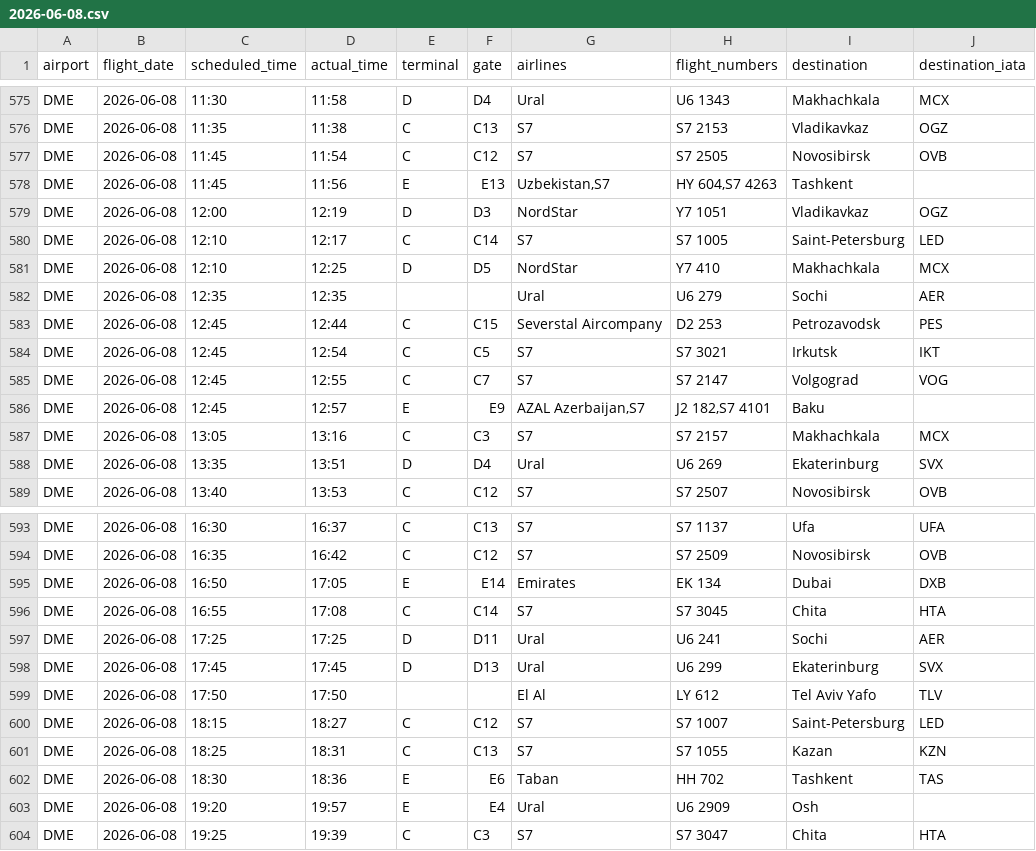
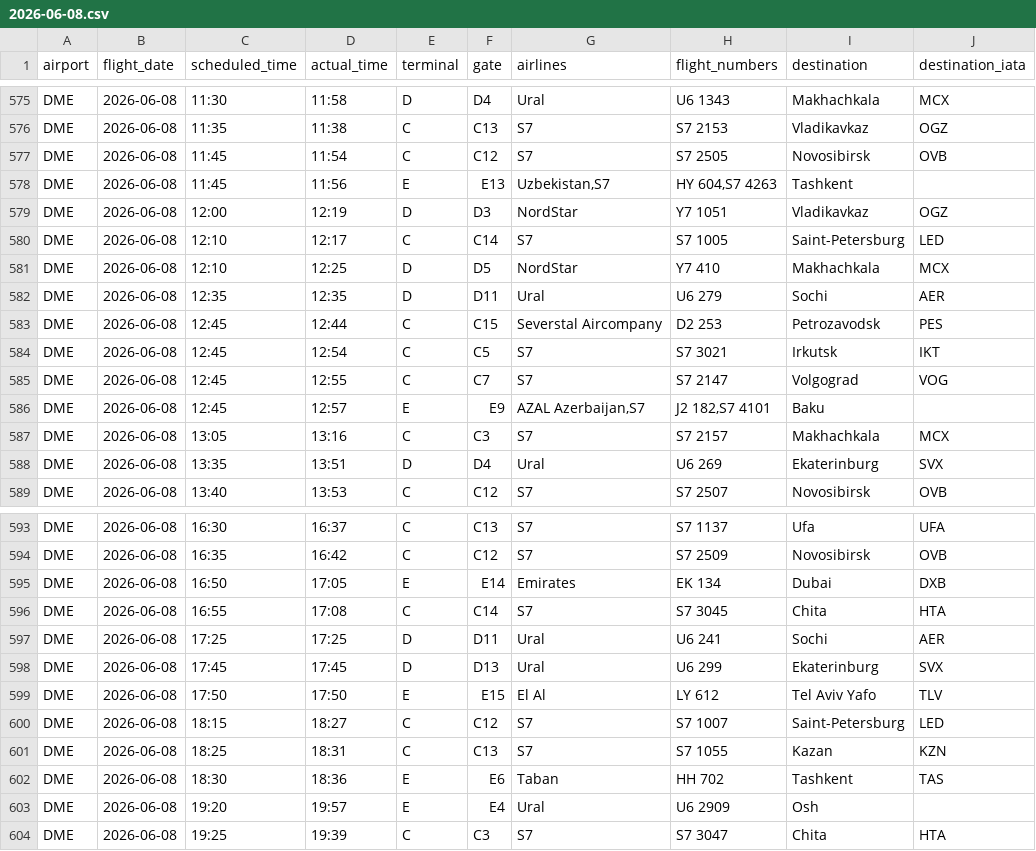
Before and after one commit to vitdmit/moscow-airports-botCLaude, a CSV file: data/daily/2026-06-08.csv, drawn as a sheet; only a part is shown, gaps mark what is left out.

```diff
--- a/data/daily/2026-06-08.csv
+++ b/data/daily/2026-06-08.csv
@@ -581,3 +581,3 @@ DME,2026-06-08,12:10,12:17,C,C14,S7,S7 1005,Saint-Petersburg,LED
 DME,2026-06-08,12:10,12:25,D,D5,NordStar,Y7 410,Makhachkala,MCX
-DME,2026-06-08,12:35,12:35,,,Ural,U6 279,Sochi,AER
+DME,2026-06-08,12:35,12:35,D,D11,Ural,U6 279,Sochi,AER
 DME,2026-06-08,12:45,12:44,C,C15,Severstal Aircompany,D2 253,Petrozavodsk,PES
@@ -598,3 +598,3 @@ DME,2026-06-08,17:25,17:25,D,D11,Ural,U6 241,Sochi,AER
 DME,2026-06-08,17:45,17:45,D,D13,Ural,U6 299,Ekaterinburg,SVX
-DME,2026-06-08,17:50,17:50,,,El Al,LY 612,Tel Aviv Yafo,TLV
+DME,2026-06-08,17:50,17:50,E,E15,El Al,LY 612,Tel Aviv Yafo,TLV
 DME,2026-06-08,18:15,18:27,C,C12,S7,S7 1007,Saint-Petersburg,LED
```
Also changed, not shown: data/daily/2026-06-05.csv, data/daily/2026-06-17.csv, 11 other files.
